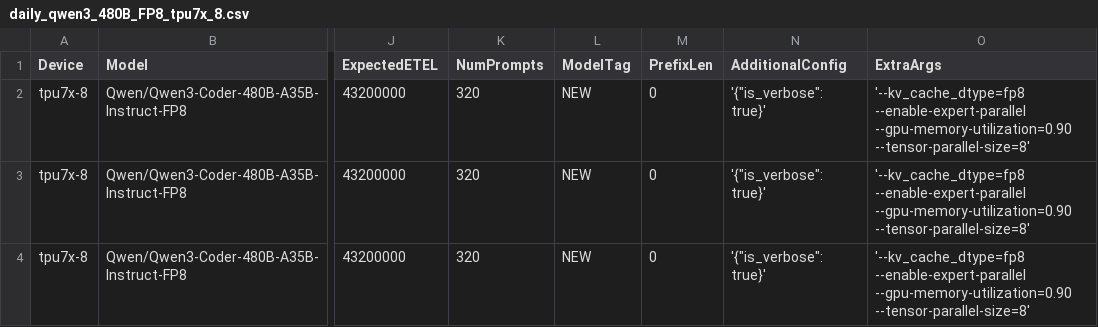
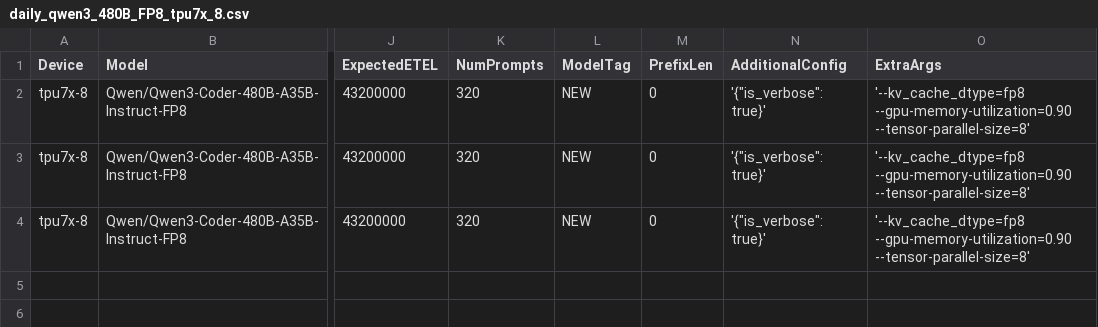
Before and after one commit to QiliangCui/bm-infra, a CSV file: cases/daily_qwen3_480B_FP8_tpu7x_8.csv, drawn as a sheet; only a part is shown, gaps mark what is left out; the diff names each change by its address in the sheet, - before the commit and + after, or states it on an @@ line.

Commit message:
remove expert parallel for qwen 480b

```diff
--- a/cases/daily_qwen3_480B_FP8_tpu7x_8.csv
+++ b/cases/daily_qwen3_480B_FP8_tpu7x_8.csv
-O2:O4 (ExtraArgs): '--kv_cache_dtype=fp8 --enable-expert-parallel --gpu-memory-utilization=0.90 --tensor-parallel-size=8'
+O2:O4 (ExtraArgs): '--kv_cache_dtype=fp8 --gpu-memory-utilization=0.90 --tensor-parallel-size=8'
```
